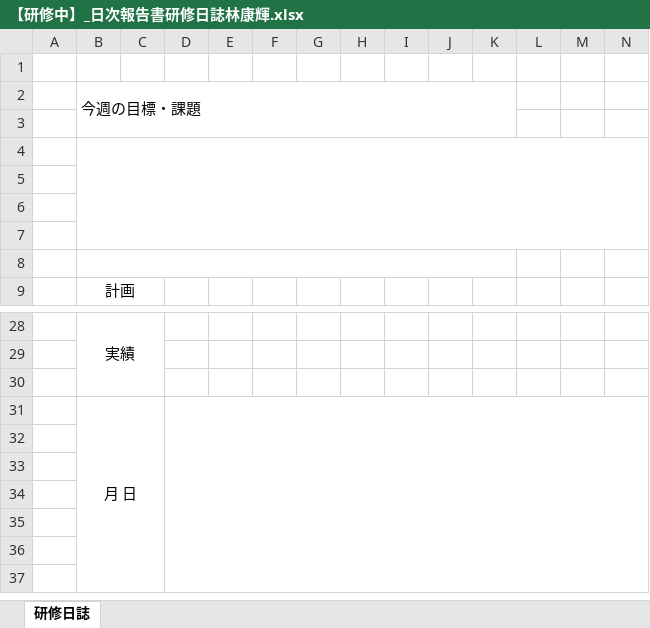
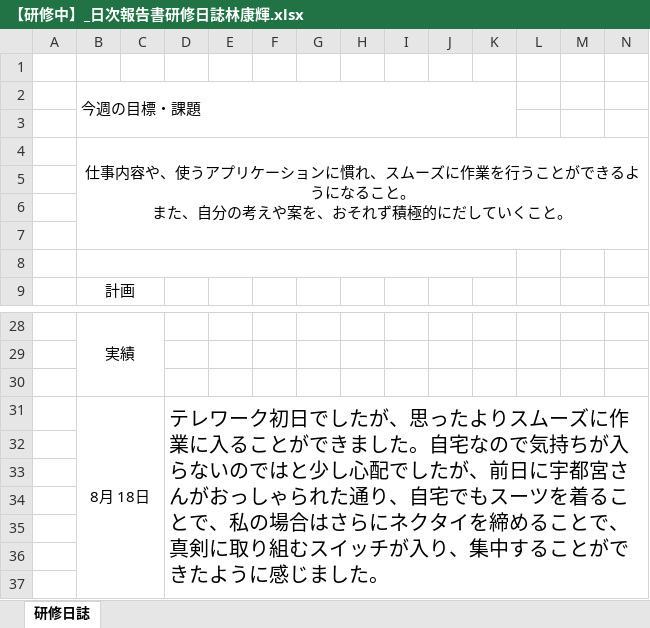
Before and after one commit to miyazaki026/git04, an Excel workbook: 【研修中】_日次報告書研修日誌林康輝.xlsx, sheet 研修日誌, drawn as a sheet; only a part is shown, gaps mark what is left out; values as stored, in another font and other column widths than the file's, no borders; charts and pictures not drawn; removed rows and columns are numbered as before the commit, all else as after; rows hold the shown columns only; ↵ is a line break in a cell; the diff names each change by its address in the sheet, - before the commit and + after, or states it on an @@ line.

Commit message:
日誌提出

```diff
--- a/【研修中】_日次報告書研修日誌林康輝.xlsx (sheet 研修日誌)
+++ b/【研修中】_日次報告書研修日誌林康輝.xlsx (sheet 研修日誌)
-B4: (empty)
+B4: 仕事内容や、使うアプリケーションに慣れ、スムーズに作業を行うことができるようになること。 ↵ また、自分の考えや案を、おそれず積極的にだしていくこと。
-row 31:  | 月 日
+row 31:  | 8月 18日 |  | テレワーク初日でしたが、思ったよりスムーズに作業に入ることができました。自宅なので気持ちが入らないのではと少し心配でしたが、前日に宇都宮さんがおっしゃられた通り、自宅でもスーツを着ることで、私の場合はさらにネクタイを締めることで、真剣に取り組むスイッチが入り、集中することができたように感じました。
```
Also changed, not shown: charts or pictures.
